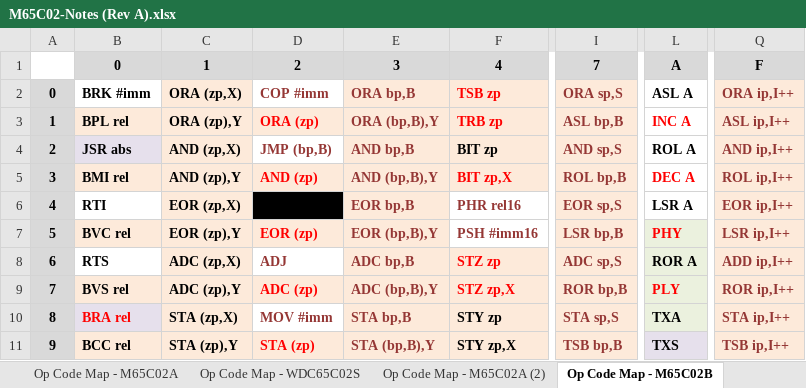
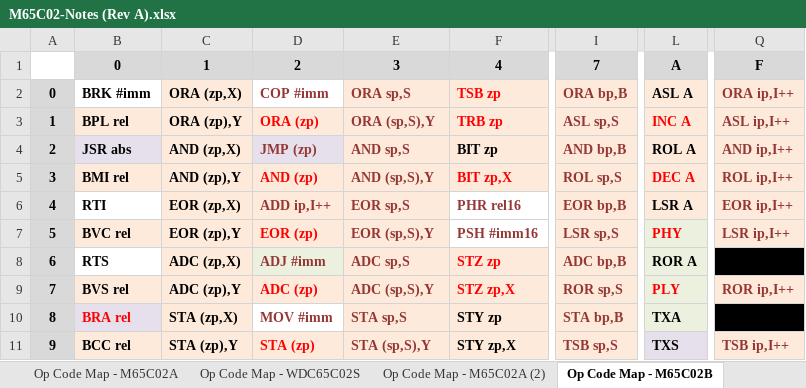
Before and after one commit to MorrisMA/M65C02A, an Excel workbook: Docs/M65C02-Notes (Rev A).xlsx, sheet Op Code Map - M65C02B, drawn as a sheet; only a part is shown, gaps mark what is left out; values as stored, in another font and other column widths than the file's, no borders; the diff covers the shown part only; the diff names each change by its address in the sheet, - before the commit and + after, or states it on an @@ line.

```diff
--- a/Docs/M65C02-Notes (Rev A).xlsx (sheet Op Code Map - M65C02B)
+++ b/Docs/M65C02-Notes (Rev A).xlsx (sheet Op Code Map - M65C02B)
-E2: ORA bp,B
+E2: ORA sp,S
-I2: ORA sp,S
+I2: ORA bp,B
-L2:L6 fill: none
+L2:L6 fill: #FDEADA
-E3: ORA (bp,B),Y
+E3: ORA (sp,S),Y
-I3: ASL bp,B
+I3: ASL sp,S
-D4: JMP (bp,B)
+D4: JMP (zp)
-D4 fill: none
+D4 fill: #E6E0EC
-E4: AND bp,B
+E4: AND sp,S
-I4: AND sp,S
+I4: AND bp,B
-E5: AND (bp,B),Y
+E5: AND (sp,S),Y
-I5: ROL bp,B
+I5: ROL sp,S
-D6: (empty)
+D6: ADD ip,I++
-D6 fill: #000000
+D6 fill: #FDEADA
-E6: EOR bp,B
+E6: EOR sp,S
-I6: EOR sp,S
+I6: EOR bp,B
-E7: EOR (bp,B),Y
+E7: EOR (sp,S),Y
-I7: LSR bp,B
+I7: LSR sp,S
-D8: ADJ
+D8: ADJ #imm
-D8 fill: none
+D8 fill: #EBF1DE
-E8: ADC bp,B
+E8: ADC sp,S
-I8: ADC sp,S
+I8: ADC bp,B
-Q8: ADD ip,I++
+Q8: (empty)
-Q8 fill: #FDEADA
+Q8 fill: #000000
-E9: ADC (bp,B),Y
+E9: ADC (sp,S),Y
-I9: ROR bp,B
+I9: ROR sp,S
-E10: STA bp,B
+E10: STA sp,S
-I10: STA sp,S
+I10: STA bp,B
-Q10: STA ip,I++
+Q10: (empty)
-Q10 fill: #FDEADA
+Q10 fill: #000000
-E11: STA (bp,B),Y
+E11: STA (sp,S),Y
-I11: TSB bp,B
+I11: TSB sp,S
```
Also changed, not shown: 19 edited cells and cell formats elsewhere in this sheet, sheet M65C02A Instruction Cycles, sheet Op Code Map - M65C02A (2), sheet M65C02A Instruction Cycles (2), 9 other files.
